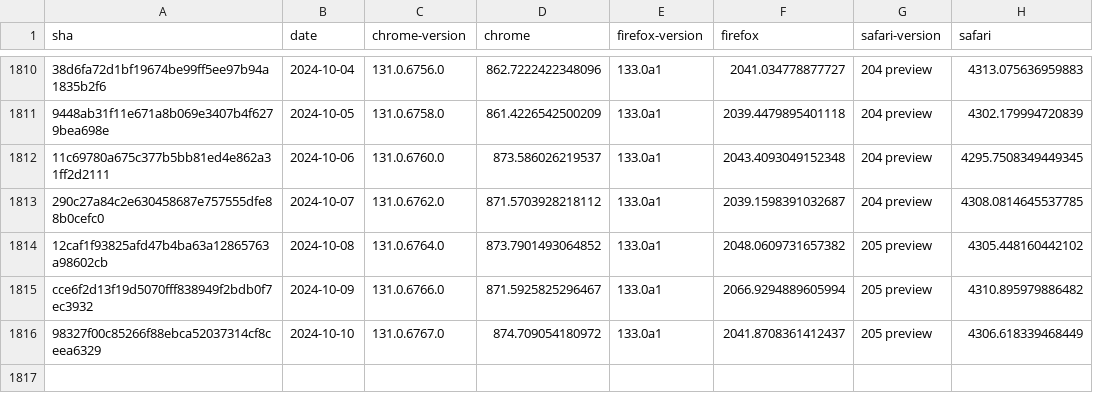
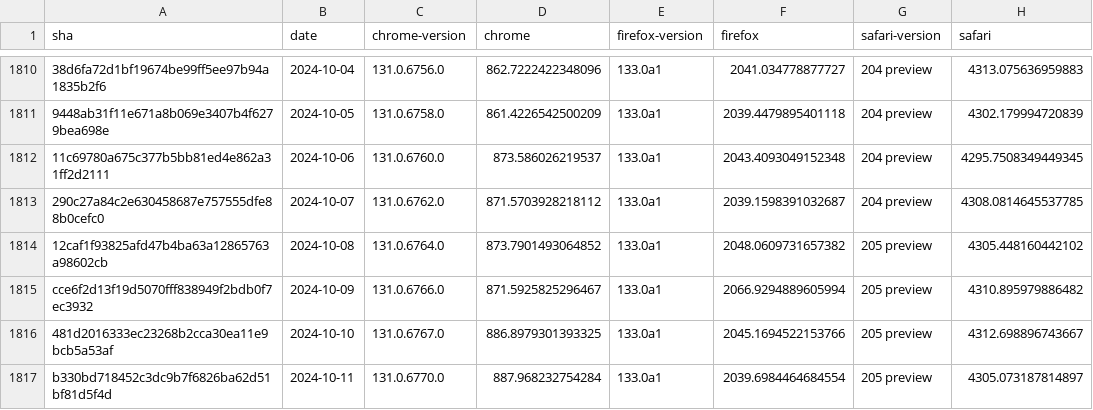
Before and after one commit to gsnedders/results-analysis, a CSV file: data/experimental-browser-specific-failures.csv, drawn as a sheet; only a part is shown, gaps mark what is left out; the diff names each change by its address in the sheet, - before the commit and + after, or states it on an @@ line.

```diff
--- a/data/experimental-browser-specific-failures.csv
+++ b/data/experimental-browser-specific-failures.csv
-A1816 (sha): 98327f00c85266f88ebca52037314cf8ceea6329
+A1816 (sha): 481d2016333ec23268b2cca30ea11e9bcb5a53af
-D1816 (chrome): 874.709054180972
+D1816 (chrome): 886.8979301393325
-F1816 (firefox): 2041.8708361412437
+F1816 (firefox): 2045.1694522153766
-H1816 (safari): 4306.618339468449
+H1816 (safari): 4312.698896743667
+row 1817: b330bd718452c3dc9b7f6826ba62d51bf81d5f4d | 2024-10-11 | 131.0.6770.0 | 887.968232754284 | 133.0a1 | 2039.6984464684554 | 205 preview | 4305.073187814897
```
Also changed, not shown: data/interop-2023/interop-2023-experimental-v2.csv, data/interop-2024/interop-2024-experimental-v2.csv, 1 other file.
